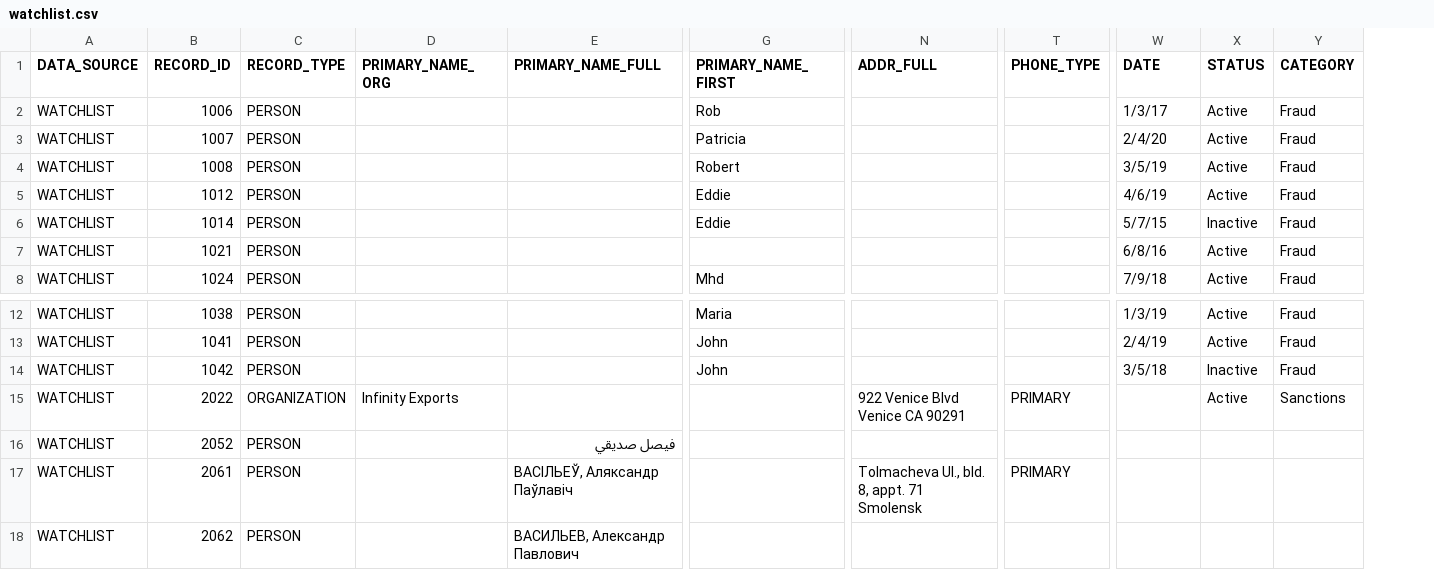
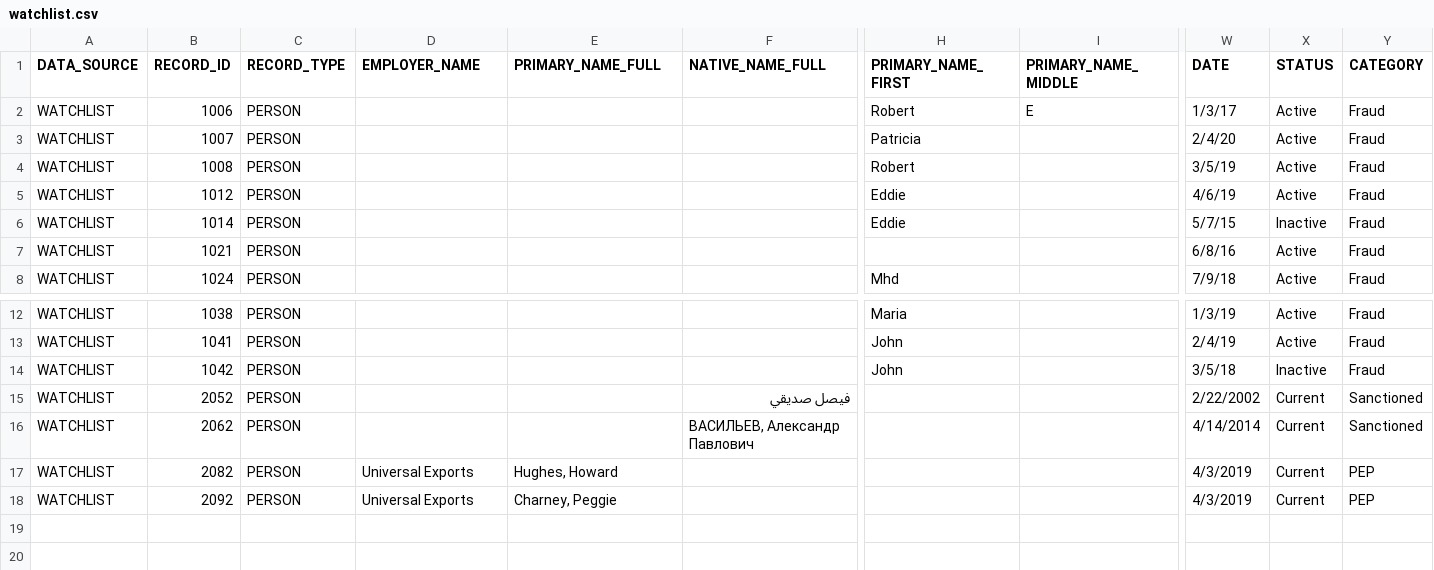
Before and after one commit to Senzing/truth-sets, a CSV file: truthsets/demo/watchlist.csv, drawn as a sheet; only a part is shown, gaps mark what is left out; removed rows and columns are numbered as before the commit, all else as after; rows hold the shown columns only; the diff names each change by its address in the sheet, - before the commit and + after, or states it on an @@ line.

```diff
--- a/truthsets/demo/watchlist.csv
+++ b/truthsets/demo/watchlist.csv
+column F (NATIVE_NAME_FULL), rows 15-16: فيصل صديقي | ВАСИЛЬЕВ, Александр Павлович
+column I (PRIMARY_NAME_MIDDLE), row 2: E
-column N (ADDR_FULL), empty
-column T (PHONE_TYPE), empty
-D1: PRIMARY_NAME_ORG
+D1: EMPLOYER_NAME
-H2 (PRIMARY_NAME_FIRST): Rob
+H2 (PRIMARY_NAME_FIRST): Robert
-row 15: WATCHLIST | 2022 | ORGANIZATION | Infinity Exports |  |  | 922 Venice Blvd Venice CA 90291 | PRIMARY |  | Active | Sanctions
-E15 (PRIMARY_NAME_FULL): فيصل صديقي
+E15 (PRIMARY_NAME_FULL): (empty)
-W15 (DATE): (empty)
+W15 (DATE): 2/22/2002
-X15 (STATUS): (empty)
+X15 (STATUS): Current
-Y15 (CATEGORY): (empty)
+Y15 (CATEGORY): Sanctioned
-row 17: WATCHLIST | 2061 | PERSON |  | ВАСІЛЬЕЎ, Аляксандр Паўлавіч |  | Tolmacheva Ul., bld. 8, appt. 71 Smolensk | PRIMARY
-E16 (PRIMARY_NAME_FULL): ВАСИЛЬЕВ, Александр Павлович
+E16 (PRIMARY_NAME_FULL): (empty)
-W16 (DATE): (empty)
+W16 (DATE): 4/14/2014
-X16 (STATUS): (empty)
+X16 (STATUS): Current
-Y16 (CATEGORY): (empty)
+Y16 (CATEGORY): Sanctioned
+row 17: WATCHLIST | 2082 | PERSON | Universal Exports | Hughes, Howard |  |  |  | 4/3/2019 | Current | PEP
+row 18: WATCHLIST | 2092 | PERSON | Universal Exports | Charney, Peggie |  |  |  | 4/3/2019 | Current | PEP
```
Also changed, not shown: truthsets/demo/customers.csv, truthsets/demo/reference.csv, 6 other files.
